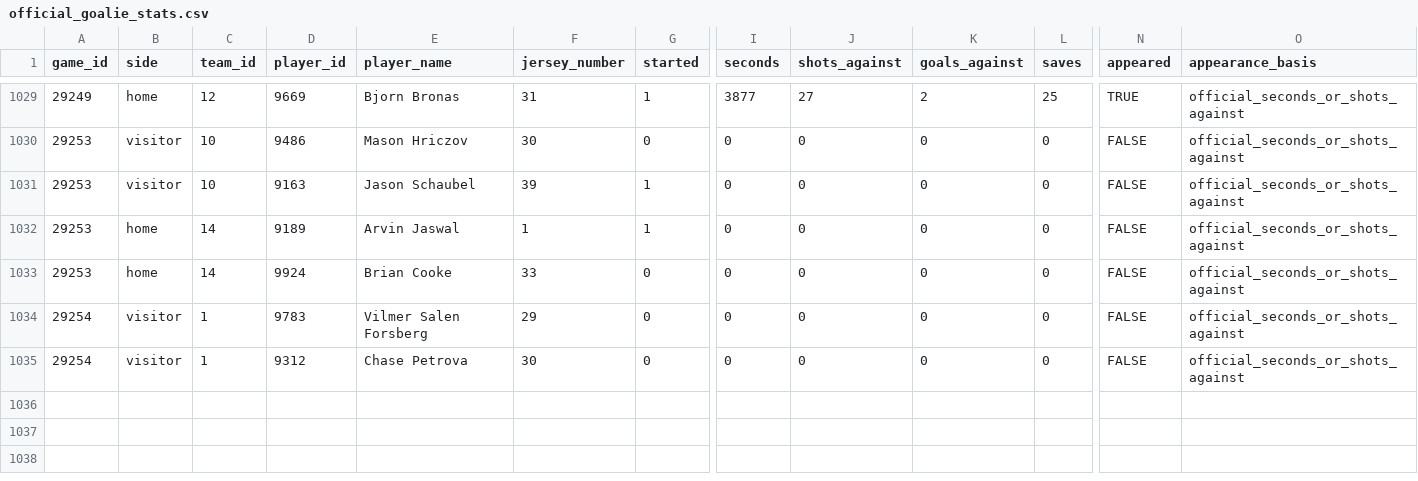
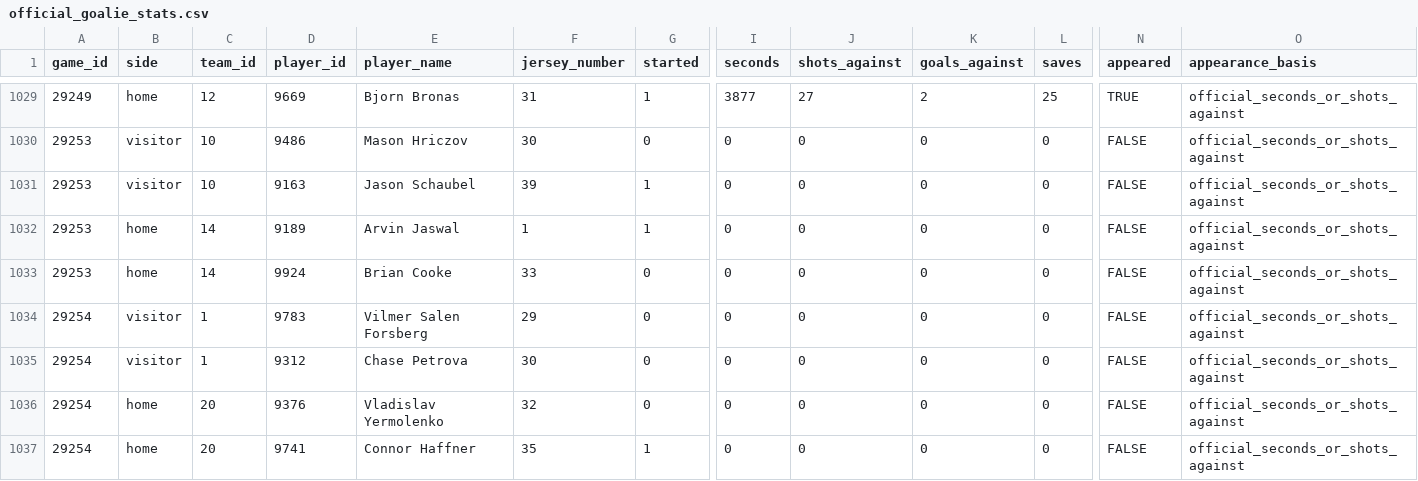
Before and after one commit to NoahCornish/IceIndex, a CSV file: data/games/2026-27/official_goalie_stats.csv, drawn as a sheet; only a part is shown, gaps mark what is left out; rows hold the shown columns only; the diff names each change by its address in the sheet, - before the commit and + after, or states it on an @@ line.

```diff
--- a/data/games/2026-27/official_goalie_stats.csv
+++ b/data/games/2026-27/official_goalie_stats.csv
+row 1036: 29254 | home | 20 | 9376 | Vladislav Yermolenko | 32 | 0 | 0 | 0 | 0 | 0 | FALSE | official_seconds_or_shots_against
+row 1037: 29254 | home | 20 | 9741 | Connor Haffner | 35 | 1 | 0 | 0 | 0 | 0 | FALSE | official_seconds_or_shots_against
```
Also changed, not shown: data/games/2026-27/manifest.csv, data/games/2026-27/official_skater_stats.csv, 6 other files.
